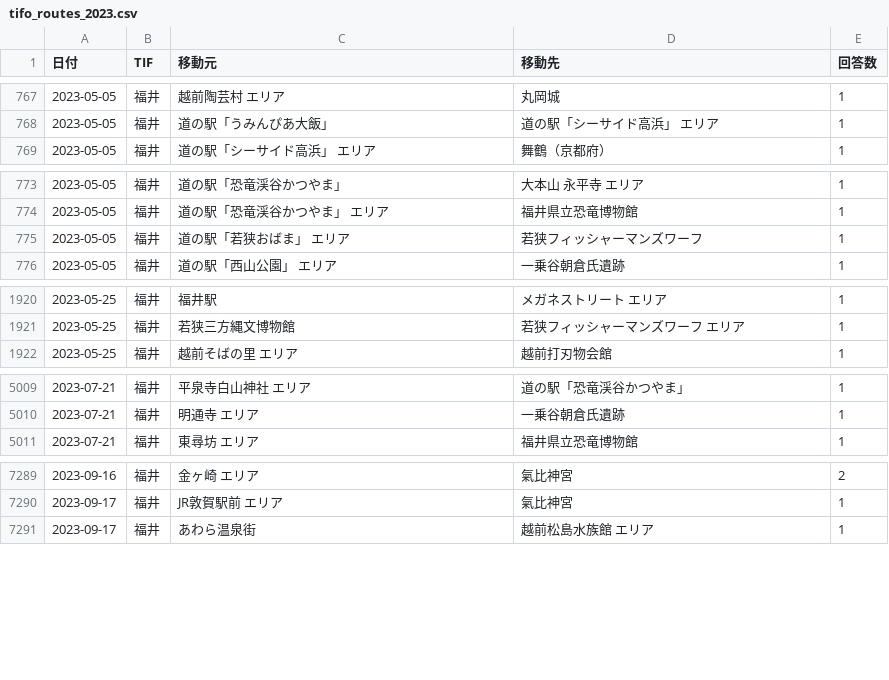
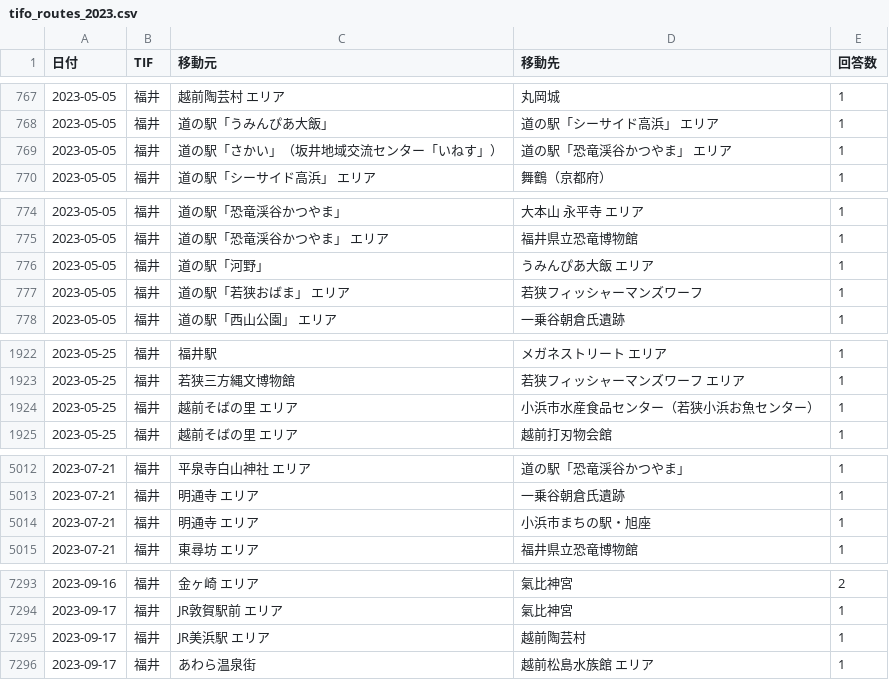
Before and after one commit to BeeB-C4N/tifo, a CSV file: tifo_routes_2023.csv, drawn as a sheet; only a part is shown, gaps mark what is left out; the diff covers the shown part only.

```diff
--- a/tifo_routes_2023.csv
+++ b/tifo_routes_2023.csv
@@ -768,2 +768,3 @@
 2023-05-05,福井,道の駅「うみんぴあ大飯」,道の駅「シーサイド高浜」 エリア,1
+2023-05-05,福井,道の駅「さかい」（坂井地域交流センター「いねす」）,道の駅「恐竜渓谷かつやま」 エリア,1
 2023-05-05,福井,道の駅「シーサイド高浜」 エリア,舞鶴（京都府）,1
@@ -774,2 +775,3 @@
 2023-05-05,福井,道の駅「恐竜渓谷かつやま」 エリア,福井県立恐竜博物館,1
+2023-05-05,福井,道の駅「河野」,うみんぴあ大飯 エリア,1
 2023-05-05,福井,道の駅「若狭おばま」 エリア,若狭フィッシャーマンズワーフ,1
@@ -1921,2 +1923,3 @@
 2023-05-25,福井,若狭三方縄文博物館,若狭フィッシャーマンズワーフ エリア,1
+2023-05-25,福井,越前そばの里 エリア,小浜市水産食品センター（若狭小浜お魚センター）,1
 2023-05-25,福井,越前そばの里 エリア,越前打刃物会館,1
@@ -5010,2 +5013,3 @@
 2023-07-21,福井,明通寺 エリア,一乗谷朝倉氏遺跡,1
+2023-07-21,福井,明通寺 エリア,小浜市まちの駅・旭座,1
 2023-07-21,福井,東尋坊 エリア,福井県立恐竜博物館,1
@@ -7290,2 +7294,3 @@
 2023-09-17,福井,JR敦賀駅前 エリア,氣比神宮,1
+2023-09-17,福井,JR美浜駅 エリア,越前陶芸村,1
 2023-09-17,福井,あわら温泉街,越前松島水族館 エリア,1
```
Also changed, not shown: 7 added rows elsewhere in this file, tifo_routes_all.csv, tifo_summary_all.csv, 6 other files.
